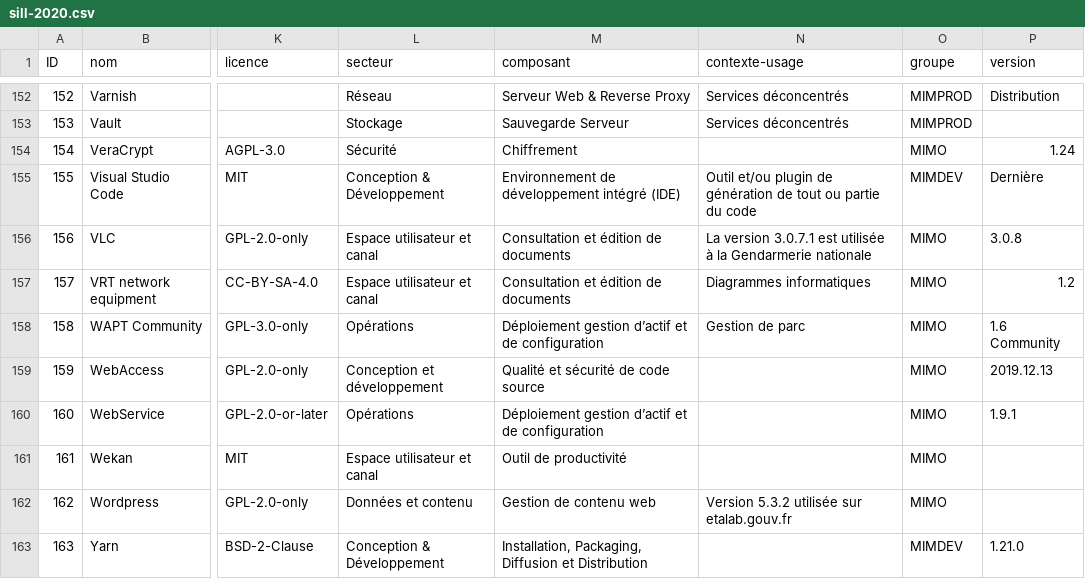
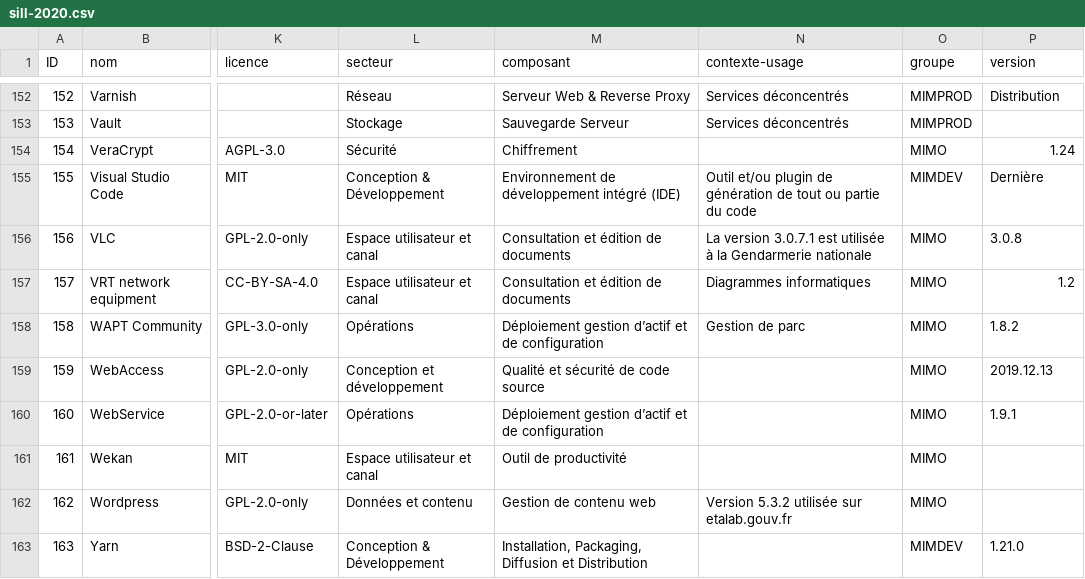
Before and after one commit to dzc34/sill, a CSV file: 2020/sill-2020.csv, drawn as a sheet; only a part is shown, gaps mark what is left out; the diff names each change by its address in the sheet, - before the commit and + after, or states it on an @@ line.

```diff
--- a/2020/sill-2020.csv
+++ b/2020/sill-2020.csv
-P158 (version): 1.6 Community
+P158 (version): 1.8.2
```
Also changed, not shown: 2020/sill-updates.csv.
